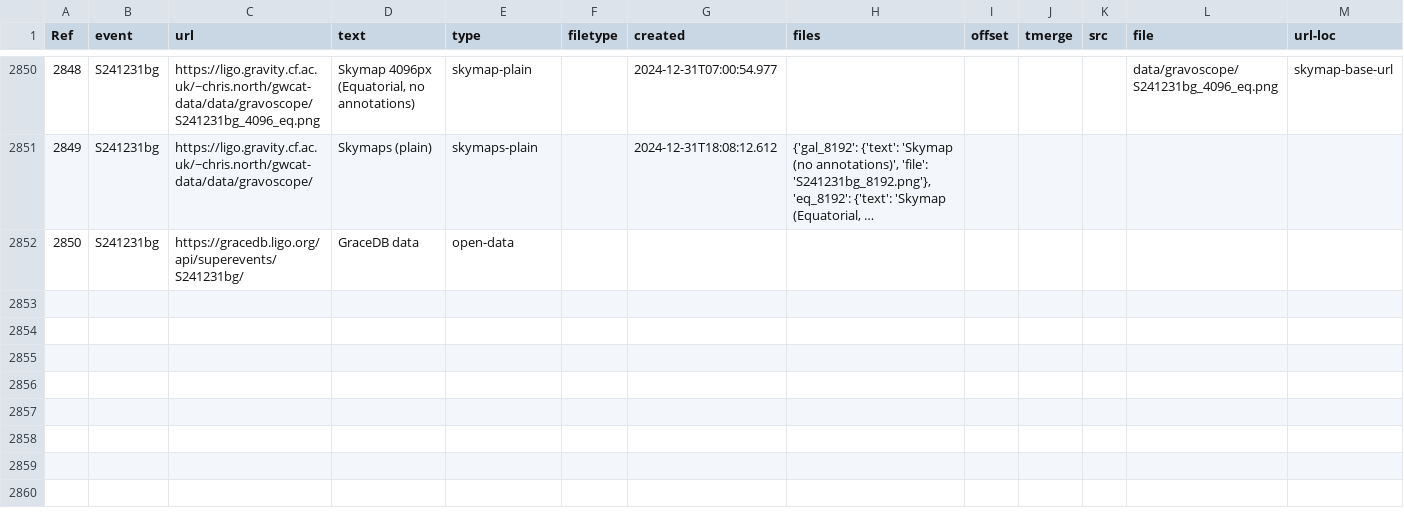
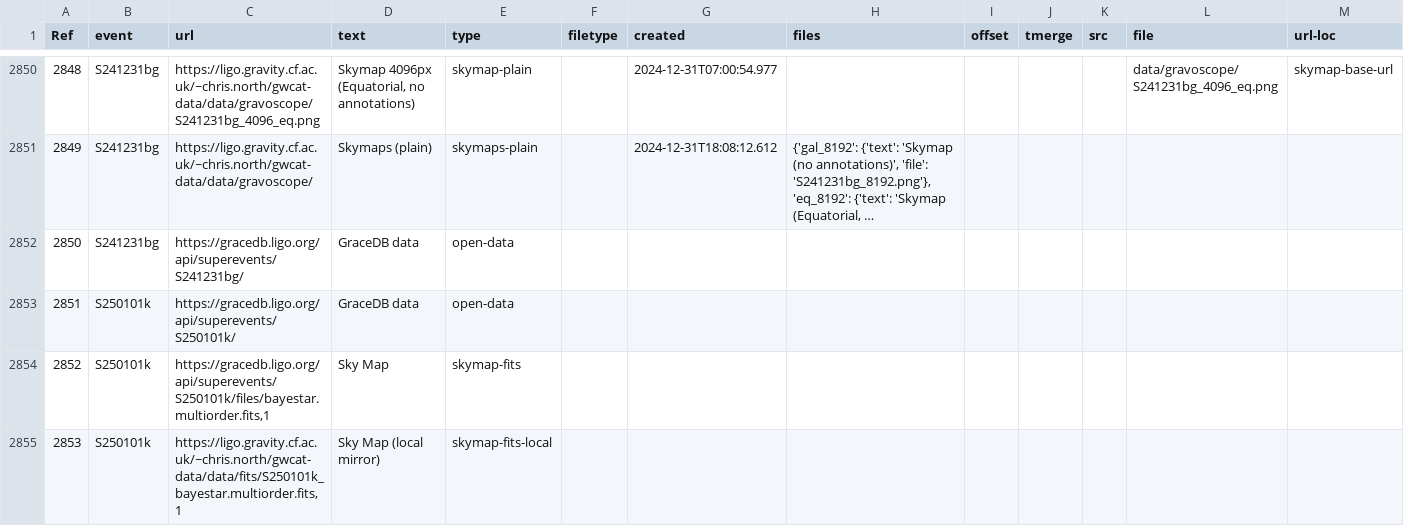
Before and after one commit to cardiffgravity/gwcat-data, a CSV file: docs/data/links.csv, drawn as a sheet; only a part is shown, gaps mark what is left out; long unchanged cells end in …; the diff names each change by its address in the sheet, - before the commit and + after, or states it on an @@ line.

Commit message:
data updated 2025-01-01_02:05:01_GMT (60 days)

```diff
--- a/docs/data/links.csv
+++ b/docs/data/links.csv
+row 2853: 2851 | S250101k | https://gracedb.ligo.org/api/superevents/S250101k/ | GraceDB data | open-data
+row 2854: 2852 | S250101k | https://gracedb.ligo.org/api/superevents/S250101k/files/bayestar.multiorder.fits,1 | Sky Map | skymap-fits
+row 2855: 2853 | S250101k | https://ligo.gravity.cf.ac.uk/~chris.north/gwcat-data/data/fits/S250101k_bayestar.multiorder.fits,1 | Sky Map (local mirror) | skymap-fits-local
```
Also changed, not shown: docs/data/gwosc_gracedb.csv, 11 other files.
